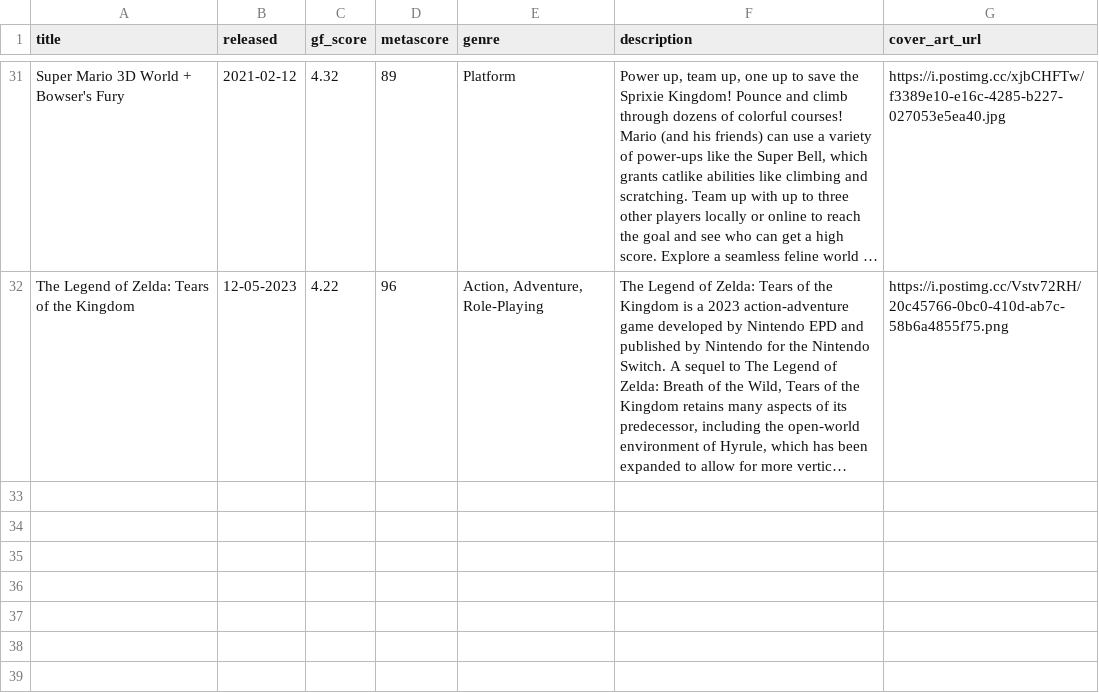
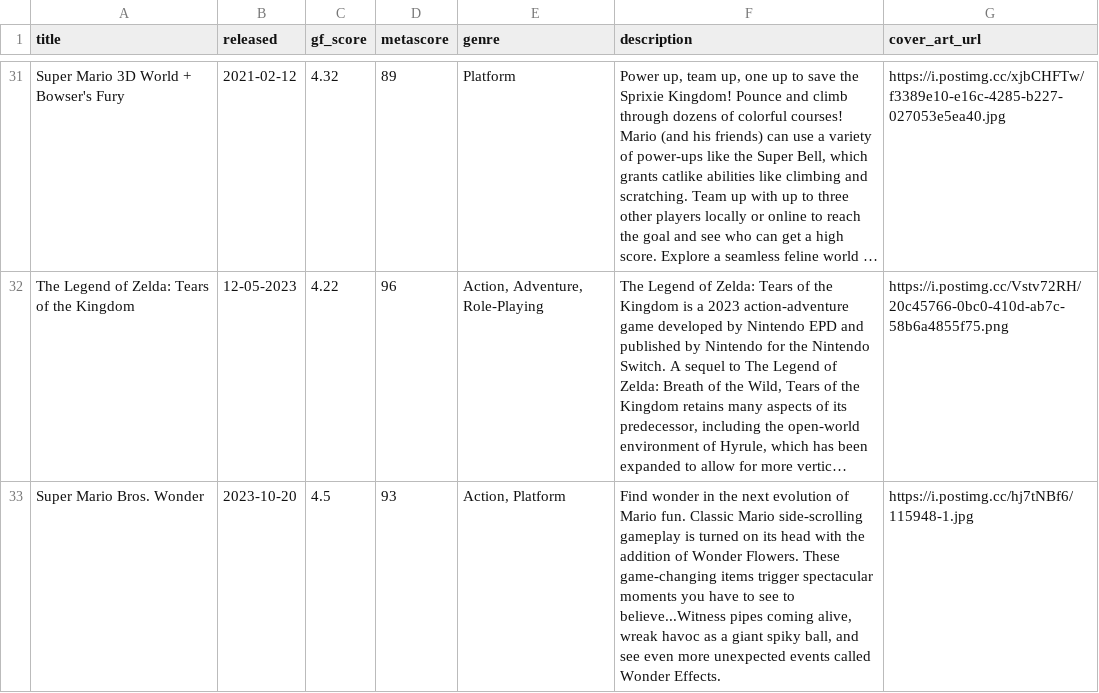
Before and after one commit to karlforshaw/opengamedb, a CSV file: nintendo_switch.csv, drawn as a sheet; only a part is shown, gaps mark what is left out; long unchanged cells end in …; the diff names each change by its address in the sheet, - before the commit and + after, or states it on an @@ line.

Commit message:
added mario wonder
Signed-off-by: Karl Forshaw <karlforshaw@gmail.com>

```diff
--- a/nintendo_switch.csv
+++ b/nintendo_switch.csv
+row 33: Super Mario Bros. Wonder | 2023-10-20 | 4.5 | 93 | Action, Platform | Find wonder in the next evolution of Mario fun. Classic Mario side-scrolling gameplay is turned on its head with the addition of Wonder Flowers. These game-changing items trigger spectacular moments you have to see to believe...Witness pipes coming alive, wreak havoc as a giant spiky ball, and see even more unexpected events called Wonder Effects. | https://i.postimg.cc/hj7tNBf6/115948-1.jpg
```
